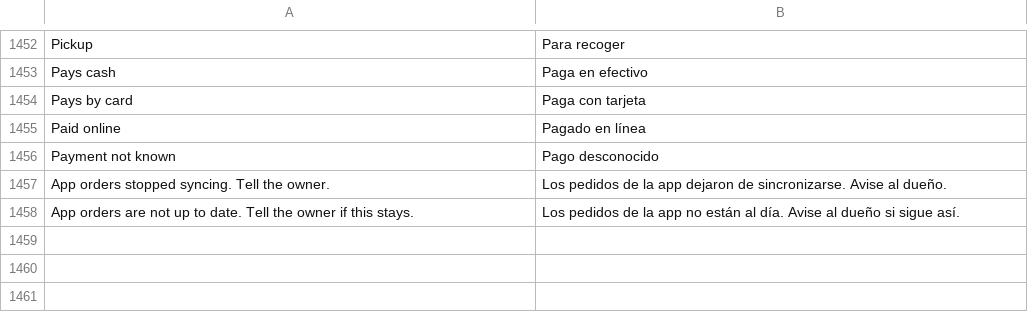
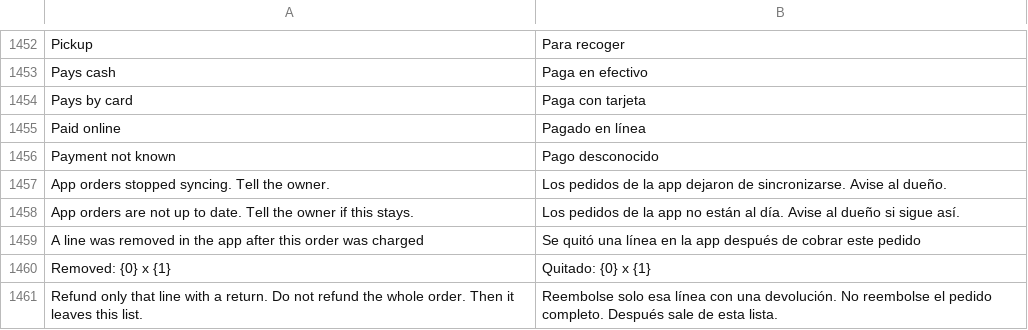
Before and after one commit to yedinrumba-eng/posnext, a CSV file: pos_next/translations/es.csv, drawn as a sheet; only a part is shown, gaps mark what is left out.

```diff
--- a/pos_next/translations/es.csv
+++ b/pos_next/translations/es.csv
@@ -1458 +1458,4 @@
 "App orders are not up to date. Tell the owner if this stays.","Los pedidos de la app no están al día. Avise al dueño si sigue así.",""
+"A line was removed in the app after this order was charged","Se quitó una línea en la app después de cobrar este pedido",""
+"Removed: {0} x {1}","Quitado: {0} x {1}",""
+"Refund only that line with a return. Do not refund the whole order. Then it leaves this list.","Reembolse solo esa línea con una devolución. No reembolse el pedido completo. Después sale de esta lista.",""
```
Also changed, not shown: 6 other files.
